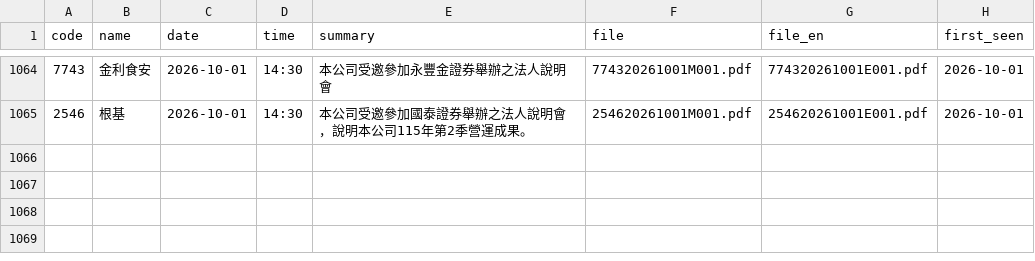
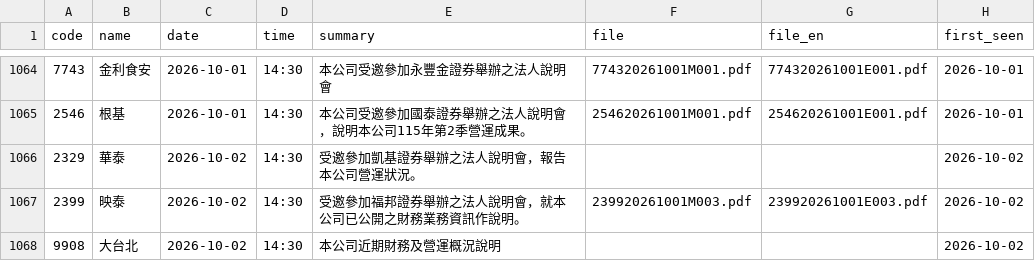
Before and after one commit to metallicatw/tw-six-metrics, a CSV file: data/aipick/talks/index.csv, drawn as a sheet; only a part is shown, gaps mark what is left out.

```diff
--- a/data/aipick/talks/index.csv
+++ b/data/aipick/talks/index.csv
@@ -1065 +1065,4 @@ code,name,date,time,summary,file,file_en,first_seen
 2546,根基,2026-10-01,14:30,本公司受邀參加國泰證券舉辦之法人說明會，說明本公司115年第2季營運成果。,254620261001M001.pdf,254620261001E001.pdf,2026-10-01
+2329,華泰,2026-10-02,14:30,受邀參加凱基證券舉辦之法人說明會，報告本公司營運狀況。,,,2026-10-02
+2399,映泰,2026-10-02,14:30,受邀參加福邦證券舉辦之法人說明會，就本公司已公開之財務業務資訊作說明。,239920261001M003.pdf,239920261001E003.pdf,2026-10-02
+9908,大台北,2026-10-02,14:30,本公司近期財務及營運概況說明,,,2026-10-02
```
Also changed, not shown: 5 other files.
